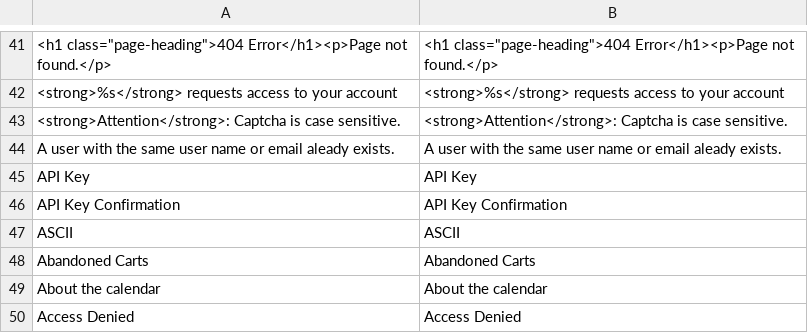
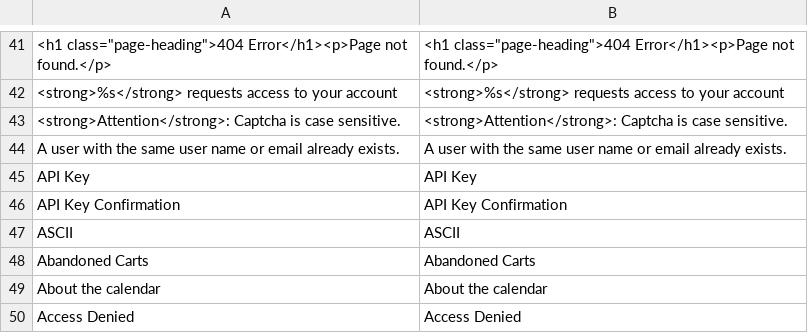
Before and after one commit to randallelliott714/magento, a CSV file: app/locale/en_US/Mage_Adminhtml.csv, drawn as a sheet; only a part is shown, gaps mark what is left out.

Commit message:
Typo in Mage_Admin_Model_User

```diff
--- a/app/locale/en_US/Mage_Adminhtml.csv
+++ b/app/locale/en_US/Mage_Adminhtml.csv
@@ -43,3 +43,3 @@
 "<strong>Attention</strong>: Captcha is case sensitive.","<strong>Attention</strong>: Captcha is case sensitive."
-"A user with the same user name or email aleady exists.","A user with the same user name or email aleady exists."
+"A user with the same user name or email already exists.","A user with the same user name or email already exists."
 "API Key","API Key"
```
Also changed, not shown: 1 other file.
